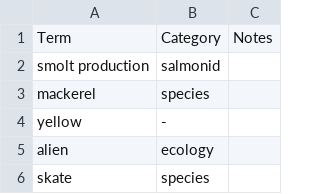
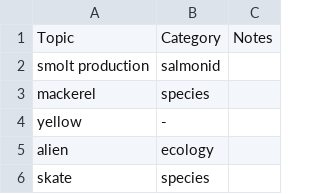
Before and after one commit to ices-tools-dev/lda_topics, a CSV file: filter_words/filter_words_arni.csv, drawn as a sheet; only a part is shown.

Commit message:
Rename Term -> Topic

```diff
--- a/filter_words/filter_words_arni.csv
+++ b/filter_words/filter_words_arni.csv
@@ -1,2 +1,2 @@
-Term,Category,Notes
+Topic,Category,Notes
 smolt production,salmonid,
```
Also changed, not shown: 1 other file.
